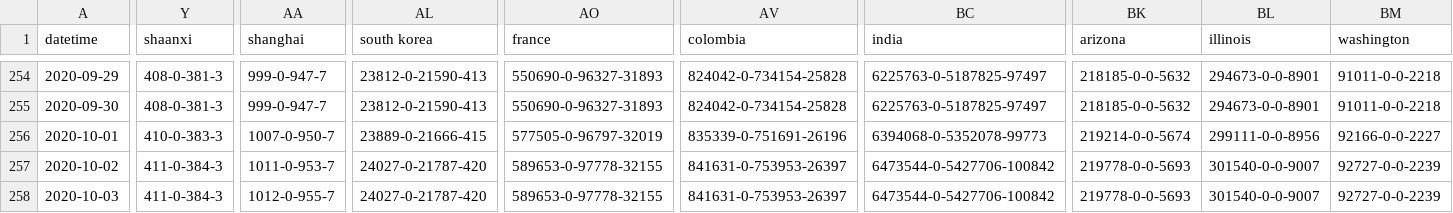
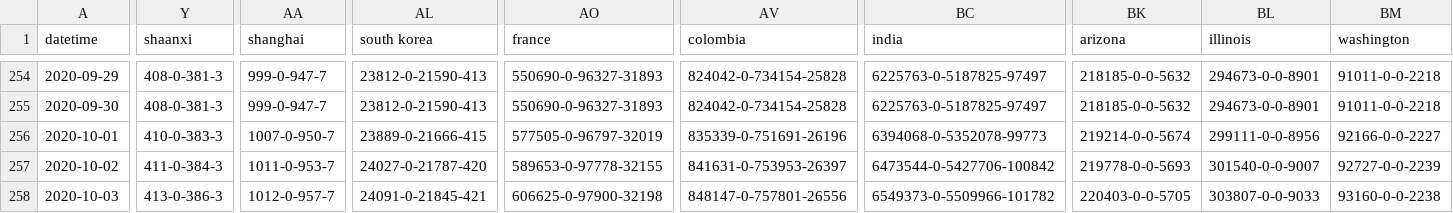
Before and after one commit to bkmgit/COVID-19map, a CSV file: data/virus.csv, drawn as a sheet; only a part is shown, gaps mark what is left out; the diff covers the shown part only; the diff names each change by its address in the sheet, - before the commit and + after, or states it on an @@ line.

```diff
--- a/data/virus.csv
+++ b/data/virus.csv
-Y258 (shaanxi): 411-0-384-3
+Y258 (shaanxi): 413-0-386-3
-AA258 (shanghai): 1012-0-955-7
+AA258 (shanghai): 1012-0-957-7
-AL258 (south korea): 24027-0-21787-420
+AL258 (south korea): 24091-0-21845-421
-AO258 (france): 589653-0-97778-32155
+AO258 (france): 606625-0-97900-32198
-AV258 (colombia): 841631-0-753953-26397
+AV258 (colombia): 848147-0-757801-26556
-BC258 (india): 6473544-0-5427706-100842
+BC258 (india): 6549373-0-5509966-101782
-BK258 (arizona): 219778-0-0-5693
+BK258 (arizona): 220403-0-0-5705
-BL258 (illinois): 301540-0-0-9007
+BL258 (illinois): 303807-0-0-9033
-BM258 (washington): 92727-0-0-2239
+BM258 (washington): 93160-0-0-2238
```
Also changed, not shown: 48 edited cells elsewhere in this file.
